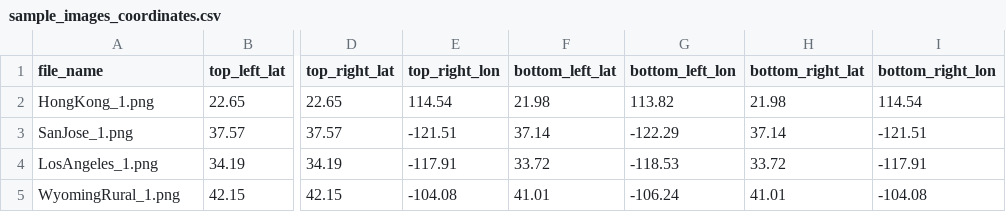
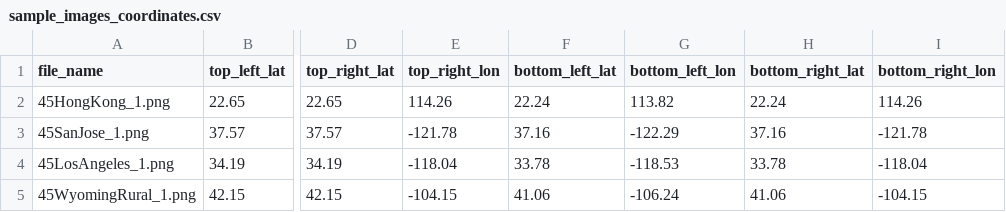
Before and after one commit to handsontechsv/cubesat-2025, a CSV file: sample_image_data/sample_images_coordinates.csv, drawn as a sheet; only a part is shown, gaps mark what is left out; the diff names each change by its address in the sheet, - before the commit and + after, or states it on an @@ line.

Commit message:
Add new images, remove deleted images, and save changes to sample_images_coordinates.csv

```diff
--- a/sample_image_data/sample_images_coordinates.csv
+++ b/sample_image_data/sample_images_coordinates.csv
-A2 (file_name): HongKong_1.png
+A2 (file_name): 45HongKong_1.png
-E2 (top_right_lon): 114.54
+E2 (top_right_lon): 114.26
-F2 (bottom_left_lat): 21.98
+F2 (bottom_left_lat): 22.24
-H2 (bottom_right_lat): 21.98
+H2 (bottom_right_lat): 22.24
-I2 (bottom_right_lon): 114.54
+I2 (bottom_right_lon): 114.26
-A3 (file_name): SanJose_1.png
+A3 (file_name): 45SanJose_1.png
-E3 (top_right_lon): -121.51
+E3 (top_right_lon): -121.78
-F3 (bottom_left_lat): 37.14
+F3 (bottom_left_lat): 37.16
-H3 (bottom_right_lat): 37.14
+H3 (bottom_right_lat): 37.16
-I3 (bottom_right_lon): -121.51
+I3 (bottom_right_lon): -121.78
-A4 (file_name): LosAngeles_1.png
+A4 (file_name): 45LosAngeles_1.png
-E4 (top_right_lon): -117.91
+E4 (top_right_lon): -118.04
-F4 (bottom_left_lat): 33.72
+F4 (bottom_left_lat): 33.78
-H4 (bottom_right_lat): 33.72
+H4 (bottom_right_lat): 33.78
-I4 (bottom_right_lon): -117.91
+I4 (bottom_right_lon): -118.04
-A5 (file_name): WyomingRural_1.png
+A5 (file_name): 45WyomingRural_1.png
-E5 (top_right_lon): -104.08
+E5 (top_right_lon): -104.15
-F5 (bottom_left_lat): 41.01
+F5 (bottom_left_lat): 41.06
-H5 (bottom_right_lat): 41.01
+H5 (bottom_right_lat): 41.06
-I5 (bottom_right_lon): -104.08
+I5 (bottom_right_lon): -104.15
```
Also changed, not shown: 8 other files.
